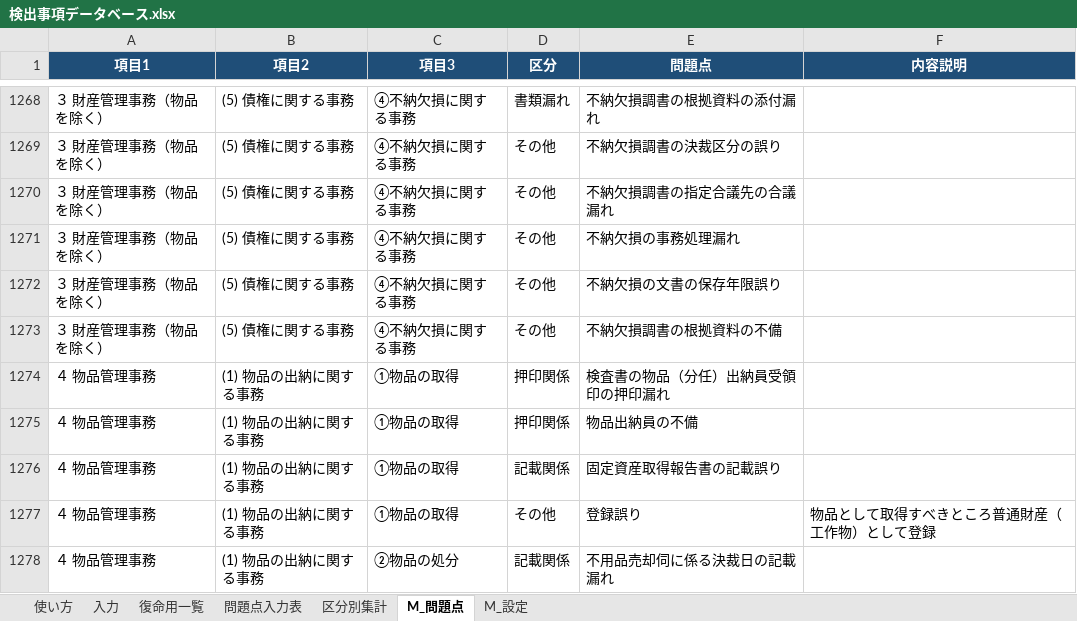
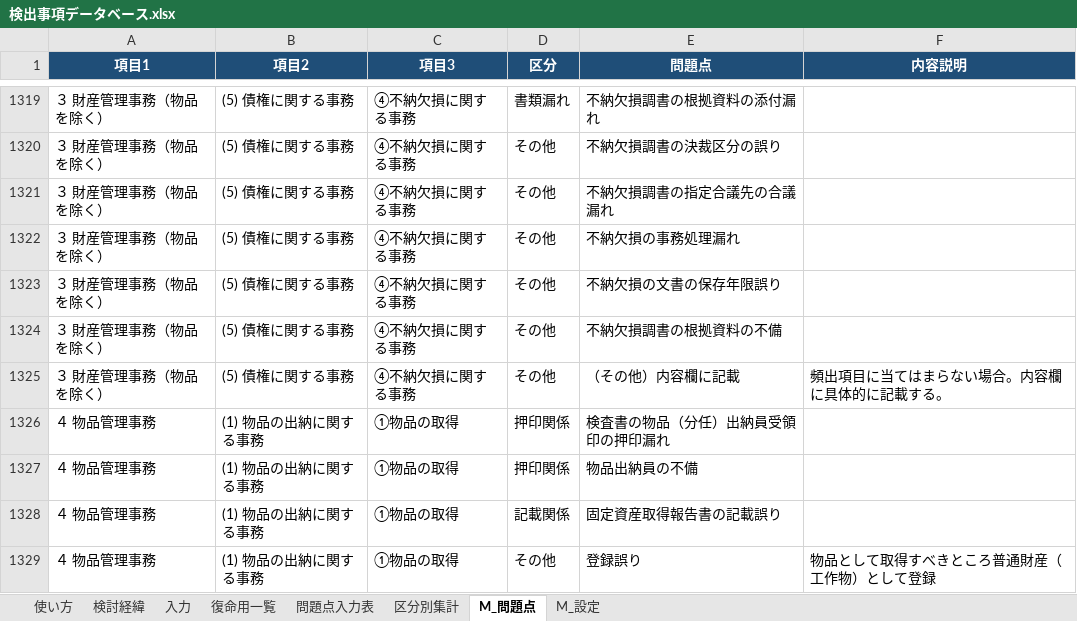
Before and after one commit to iidodo-com/iidodo, an Excel workbook: access_db/検出事項データベース.xlsx, sheet M_問題点, drawn as a sheet; only a part is shown, gaps mark what is left out; the shorter side is filled out with more unchanged rows; values as stored, in another font and other column widths than the file's, no borders; the diff covers the shown part only; the diff names each change by its address in the sheet, - before the commit and + after, or states it on an @@ line.

```diff
--- a/access_db/検出事項データベース.xlsx (sheet M_問題点)
+++ b/access_db/検出事項データベース.xlsx (sheet M_問題点)
+sheet tab: 検討経緯
+row 1325: ３ 財産管理事務（物品を除く） | (5) 債権に関する事務 | ④不納欠損に関する事務 | その他 | （その他）内容欄に記載 | 頻出項目に当てはまらない場合。内容欄に具体的に記載する。
```
Also changed, not shown: 88 added rows, 3 removed rows and 3 edited cells elsewhere in this sheet, sheet 入力, sheet 問題点入力表, sheet 使い方, hidden cells, 1 other file.
